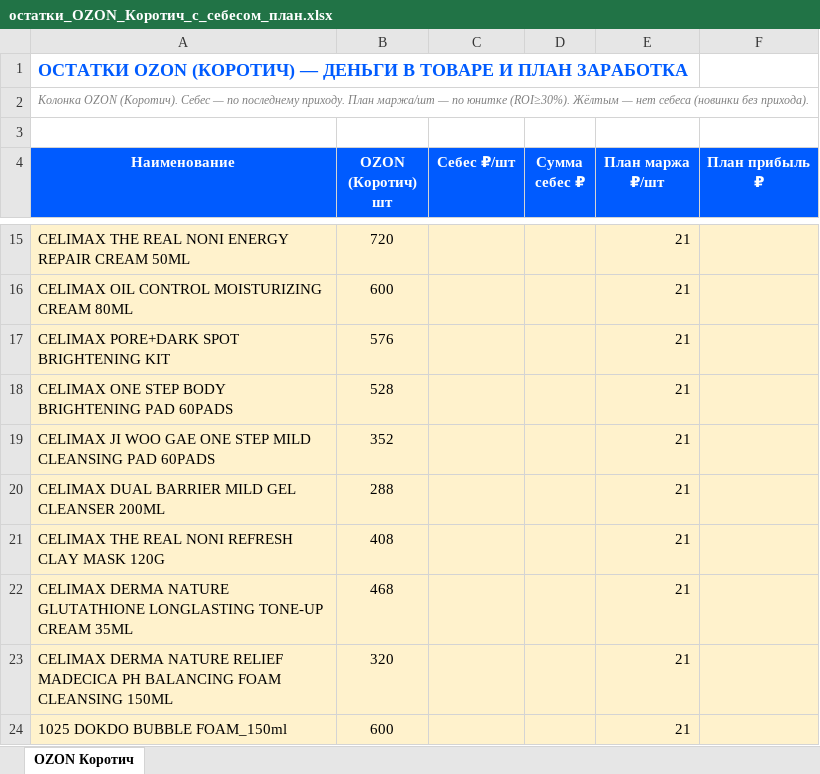
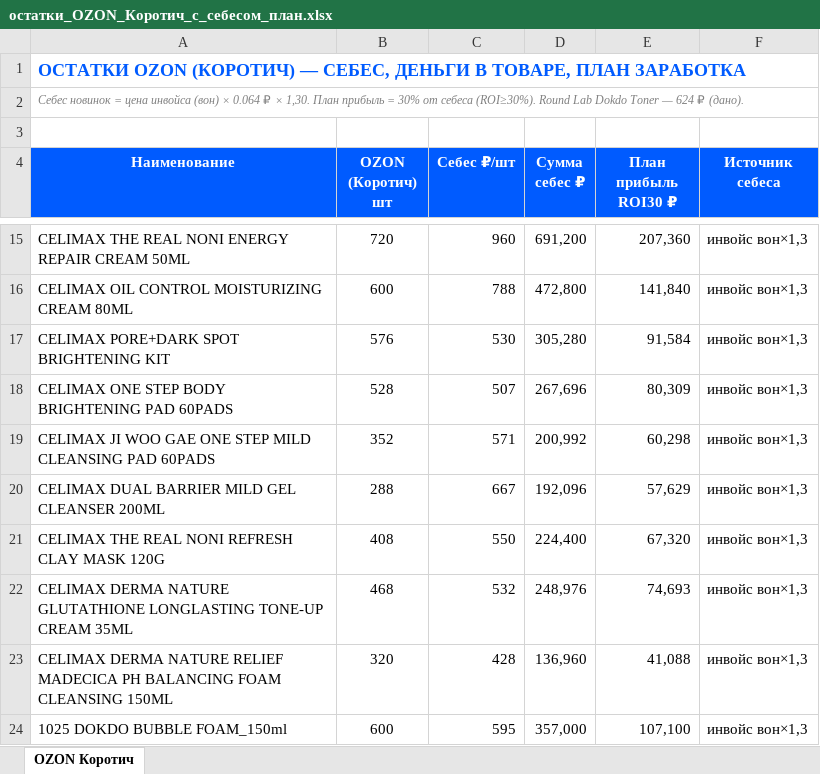
Before and after one commit to User26-2026/K-beauty-New, an Excel workbook: outputs/остатки_OZON_Коротич_с_себесом_план.xlsx, sheet OZON Коротич, drawn as a sheet; only a part is shown, gaps mark what is left out; values as stored, in another font and other column widths than the file's, no borders; the diff covers the shown part only; the diff names each change by its address in the sheet, - before the commit and + after, or states it on an @@ line.

```diff
--- a/outputs/остатки_OZON_Коротич_с_себесом_план.xlsx (sheet OZON Коротич)
+++ b/outputs/остатки_OZON_Коротич_с_себесом_план.xlsx (sheet OZON Коротич)
-A1 (Наименование): …(КОРОТИЧ) — ДЕНЬГИ В ТОВАРЕ И ПЛАН ЗАРАБОТКА
+A1 (Наименование): …(КОРОТИЧ) — СЕБЕС, ДЕНЬГИ В ТОВАРЕ, ПЛАН ЗАРАБОТКА
-A2 (Наименование): Колонка OZON (Коротич). Себес — по последнему приходу. План маржа/шт — по юнитке (ROI≥30%). Жёлтым — нет себеса (новинки без прихода).
+A2 (Наименование): Себес новинок = цена инвойса (вон) × 0.064 ₽ × 1,30. План прибыль = 30% от себеса (ROI≥30%). Round Lab Dokdo Toner — 624 ₽ (дано).
-E4: План маржа ₽/шт
+E4: План прибыль ROI30 ₽
-F4: План прибыль ₽
+F4: Источник себеса
-A15:F24 fill: #FFF2CC
+A15:F24 fill: none
-C15 (Себес ₽/шт): (empty)
+C15 (Себес ₽/шт): 960
-D15 (Сумма себес ₽): (empty)
+D15 (Сумма себес ₽): 691,200
-E15 (План прибыль ROI30 ₽): 21
+E15 (План прибыль ROI30 ₽): 207,360
-F15:F24 (Источник себеса): (empty)
+F15:F24 (Источник себеса): инвойс вон×1,3
-C16 (Себес ₽/шт): (empty)
+C16 (Себес ₽/шт): 788
-D16 (Сумма себес ₽): (empty)
+D16 (Сумма себес ₽): 472,800
-E16 (План прибыль ROI30 ₽): 21
+E16 (План прибыль ROI30 ₽): 141,840
-C17 (Себес ₽/шт): (empty)
+C17 (Себес ₽/шт): 530
-D17 (Сумма себес ₽): (empty)
+D17 (Сумма себес ₽): 305,280
-E17 (План прибыль ROI30 ₽): 21
+E17 (План прибыль ROI30 ₽): 91,584
-C18 (Себес ₽/шт): (empty)
+C18 (Себес ₽/шт): 507
-D18 (Сумма себес ₽): (empty)
+D18 (Сумма себес ₽): 267,696
-E18 (План прибыль ROI30 ₽): 21
+E18 (План прибыль ROI30 ₽): 80,309
-C19 (Себес ₽/шт): (empty)
+C19 (Себес ₽/шт): 571
-D19 (Сумма себес ₽): (empty)
+D19 (Сумма себес ₽): 200,992
-E19 (План прибыль ROI30 ₽): 21
+E19 (План прибыль ROI30 ₽): 60,298
-C20 (Себес ₽/шт): (empty)
+C20 (Себес ₽/шт): 667
-D20 (Сумма себес ₽): (empty)
+D20 (Сумма себес ₽): 192,096
-E20 (План прибыль ROI30 ₽): 21
+E20 (План прибыль ROI30 ₽): 57,629
-C21 (Себес ₽/шт): (empty)
+C21 (Себес ₽/шт): 550
-D21 (Сумма себес ₽): (empty)
+D21 (Сумма себес ₽): 224,400
-E21 (План прибыль ROI30 ₽): 21
+E21 (План прибыль ROI30 ₽): 67,320
-C22 (Себес ₽/шт): (empty)
+C22 (Себес ₽/шт): 532
-D22 (Сумма себес ₽): (empty)
+D22 (Сумма себес ₽): 248,976
-E22 (План прибыль ROI30 ₽): 21
+E22 (План прибыль ROI30 ₽): 74,693
-C23 (Себес ₽/шт): (empty)
+C23 (Себес ₽/шт): 428
-D23 (Сумма себес ₽): (empty)
+D23 (Сумма себес ₽): 136,960
-E23 (План прибыль ROI30 ₽): 21
+E23 (План прибыль ROI30 ₽): 41,088
-C24 (Себес ₽/шт): (empty)
+C24 (Себес ₽/шт): 595
-D24 (Сумма себес ₽): (empty)
+D24 (Сумма себес ₽): 357,000
-E24 (План прибыль ROI30 ₽): 21
+E24 (План прибыль ROI30 ₽): 107,100
```
Also changed, not shown: 138 edited cells and cell formats elsewhere in this sheet.
